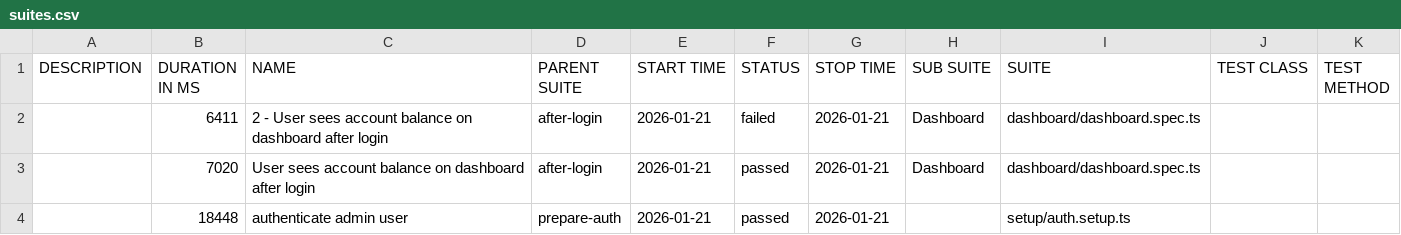
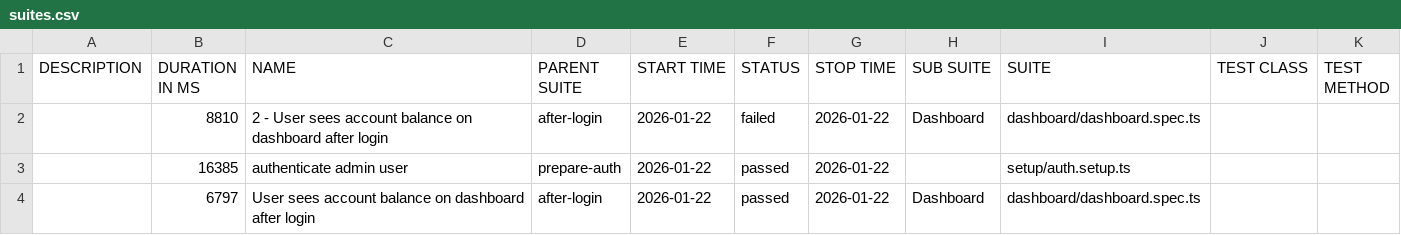
Before and after one commit to bbt-pareshk/autopilotqa_playwright, a CSV file: data/suites.csv, drawn as a sheet.

```diff
--- a/data/suites.csv
+++ b/data/suites.csv
@@ -1,4 +1,4 @@
 "DESCRIPTION","DURATION IN MS","NAME","PARENT SUITE","START TIME","STATUS","STOP TIME","SUB SUITE","SUITE","TEST CLASS","TEST METHOD"
-"","6411","2 - User sees account balance on dashboard after login","after-login","2026-01-21","failed","2026-01-21","Dashboard","dashboard/dashboard.spec.ts","",""
-"","7020","User sees account balance on dashboard after login","after-login","2026-01-21","passed","2026-01-21","Dashboard","dashboard/dashboard.spec.ts","",""
-"","18448","authenticate admin user","prepare-auth","2026-01-21","passed","2026-01-21","","setup/auth.setup.ts","",""
+"","8810","2 - User sees account balance on dashboard after login","after-login","2026-01-22","failed","2026-01-22","Dashboard","dashboard/dashboard.spec.ts","",""
+"","16385","authenticate admin user","prepare-auth","2026-01-22","passed","2026-01-22","","setup/auth.setup.ts","",""
+"","6797","User sees account balance on dashboard after login","after-login","2026-01-22","passed","2026-01-22","Dashboard","dashboard/dashboard.spec.ts","",""
```
Also changed, not shown: 47 other files.
